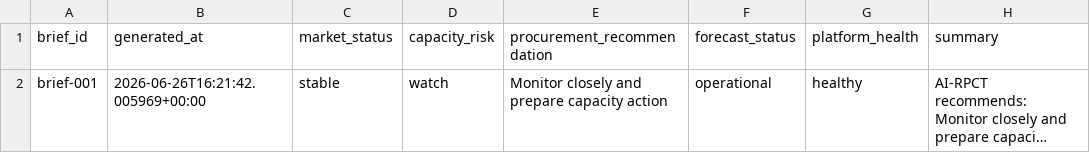
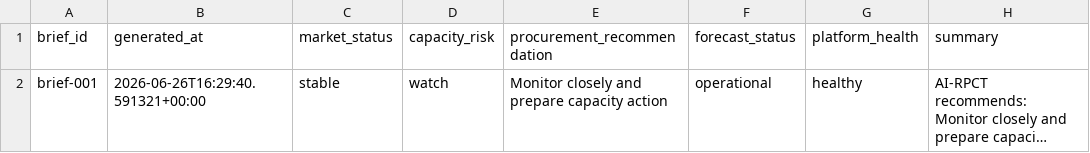
Before and after one commit to Jose3838/AI-RPCT, a CSV file: data/executive_morning_brief.csv, drawn as a sheet; long unchanged cells end in …; the diff names each change by its address in the sheet, - before the commit and + after, or states it on an @@ line.

Commit message:
Connect executive dashboard to copilot services

```diff
--- a/data/executive_morning_brief.csv
+++ b/data/executive_morning_brief.csv
-B2 (generated_at): 2026-06-26T16:21:42.005969+00:00
+B2 (generated_at): 2026-06-26T16:29:40.591321+00:00
```
Also changed, not shown: data/forecast_run_summary.csv, 6 other files.
